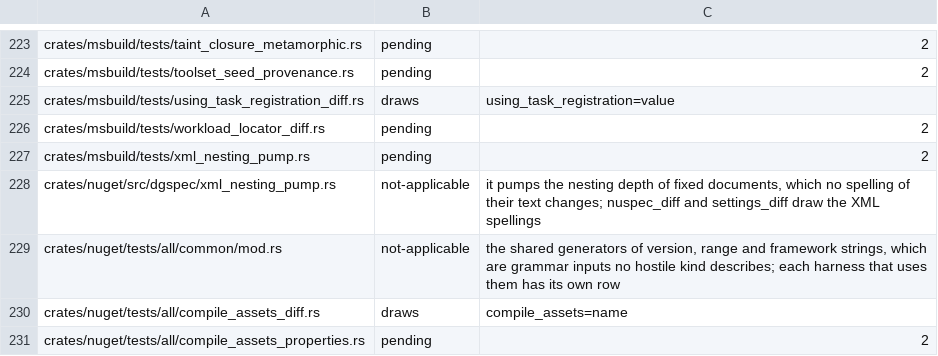
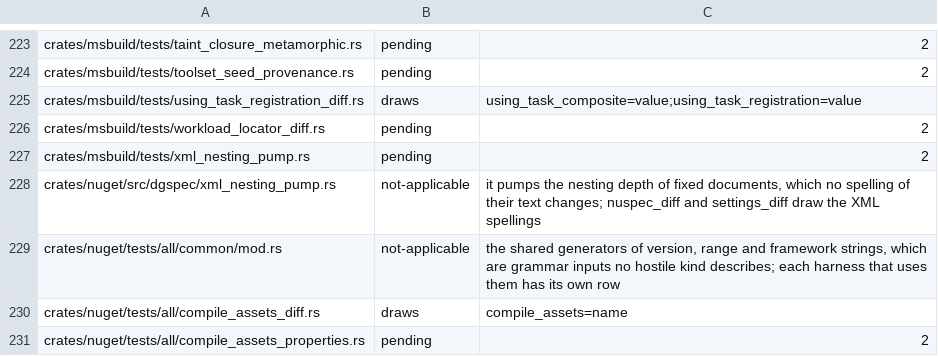
Before and after one commit to WoofWare/borzoi, a TSV file: crates/oracle-harness/src/hostile/boundaries.tsv, drawn as a sheet; only a part is shown, gaps mark what is left out.

```diff
--- a/crates/oracle-harness/src/hostile/boundaries.tsv
+++ b/crates/oracle-harness/src/hostile/boundaries.tsv
@@ -224,3 +224,3 @@ crates/msbuild/tests/taint_closure_metamorphic.rs	pending	2
 crates/msbuild/tests/toolset_seed_provenance.rs	pending	2
-crates/msbuild/tests/using_task_registration_diff.rs	draws	using_task_registration=value
+crates/msbuild/tests/using_task_registration_diff.rs	draws	using_task_composite=value;using_task_registration=value
 crates/msbuild/tests/workload_locator_diff.rs	pending	2
```
Also changed, not shown: 5 other files.
